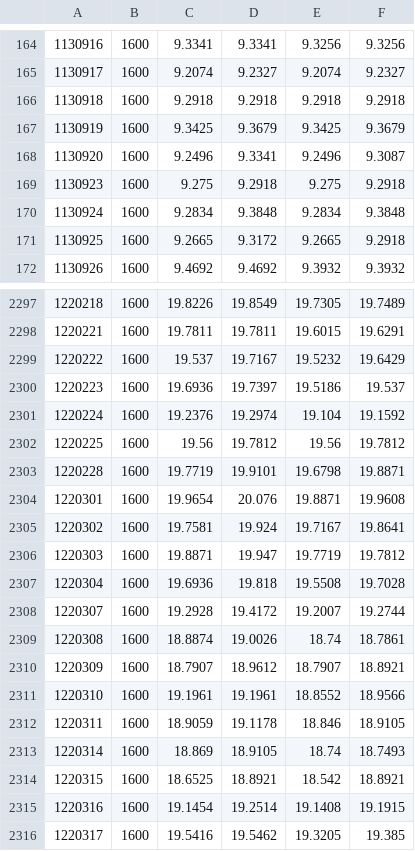
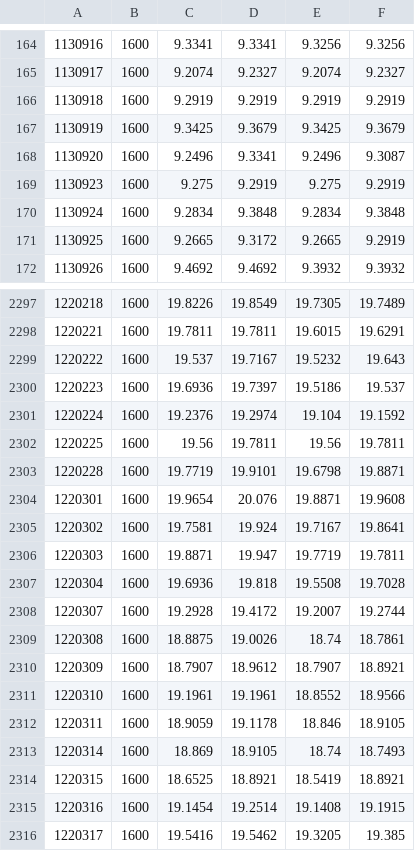
Before and after one commit to Vallentinn/quotes, a CSV file: quotes/XDJP.csv, drawn as a sheet; only a part is shown, gaps mark what is left out; the diff covers the shown part only.

```diff
--- a/quotes/XDJP.csv
+++ b/quotes/XDJP.csv
@@ -165,8 +165,8 @@
 1130917,1600,9.2074,9.2327,9.2074,9.2327
-1130918,1600,9.2918,9.2918,9.2918,9.2918
+1130918,1600,9.2919,9.2919,9.2919,9.2919
 1130919,1600,9.3425,9.3679,9.3425,9.3679
 1130920,1600,9.2496,9.3341,9.2496,9.3087
-1130923,1600,9.275,9.2918,9.275,9.2918
+1130923,1600,9.275,9.2919,9.275,9.2919
 1130924,1600,9.2834,9.3848,9.2834,9.3848
-1130925,1600,9.2665,9.3172,9.2665,9.2918
+1130925,1600,9.2665,9.3172,9.2665,9.2919
 1130926,1600,9.4692,9.4692,9.3932,9.3932
@@ -2298,6 +2298,6 @@
 1220221,1600,19.7811,19.7811,19.6015,19.6291
-1220222,1600,19.537,19.7167,19.5232,19.6429
+1220222,1600,19.537,19.7167,19.5232,19.643
 1220223,1600,19.6936,19.7397,19.5186,19.537
 1220224,1600,19.2376,19.2974,19.104,19.1592
-1220225,1600,19.56,19.7812,19.56,19.7812
+1220225,1600,19.56,19.7811,19.56,19.7811
 1220228,1600,19.7719,19.9101,19.6798,19.8871
@@ -2305,6 +2305,6 @@
 1220302,1600,19.7581,19.924,19.7167,19.8641
-1220303,1600,19.8871,19.947,19.7719,19.7812
+1220303,1600,19.8871,19.947,19.7719,19.7811
 1220304,1600,19.6936,19.818,19.5508,19.7028
 1220307,1600,19.2928,19.4172,19.2007,19.2744
-1220308,1600,18.8874,19.0026,18.74,18.7861
+1220308,1600,18.8875,19.0026,18.74,18.7861
 1220309,1600,18.7907,18.9612,18.7907,18.8921
@@ -2313,3 +2313,3 @@
 1220314,1600,18.869,18.9105,18.74,18.7493
-1220315,1600,18.6525,18.8921,18.542,18.8921
+1220315,1600,18.6525,18.8921,18.5419,18.8921
 1220316,1600,19.1454,19.2514,19.1408,19.1915
```
Also changed, not shown: 1 added row and 162 edited cells elsewhere in this file, quotes/EGLN.csv, quotes/EXXY.csv, 29 other files.
